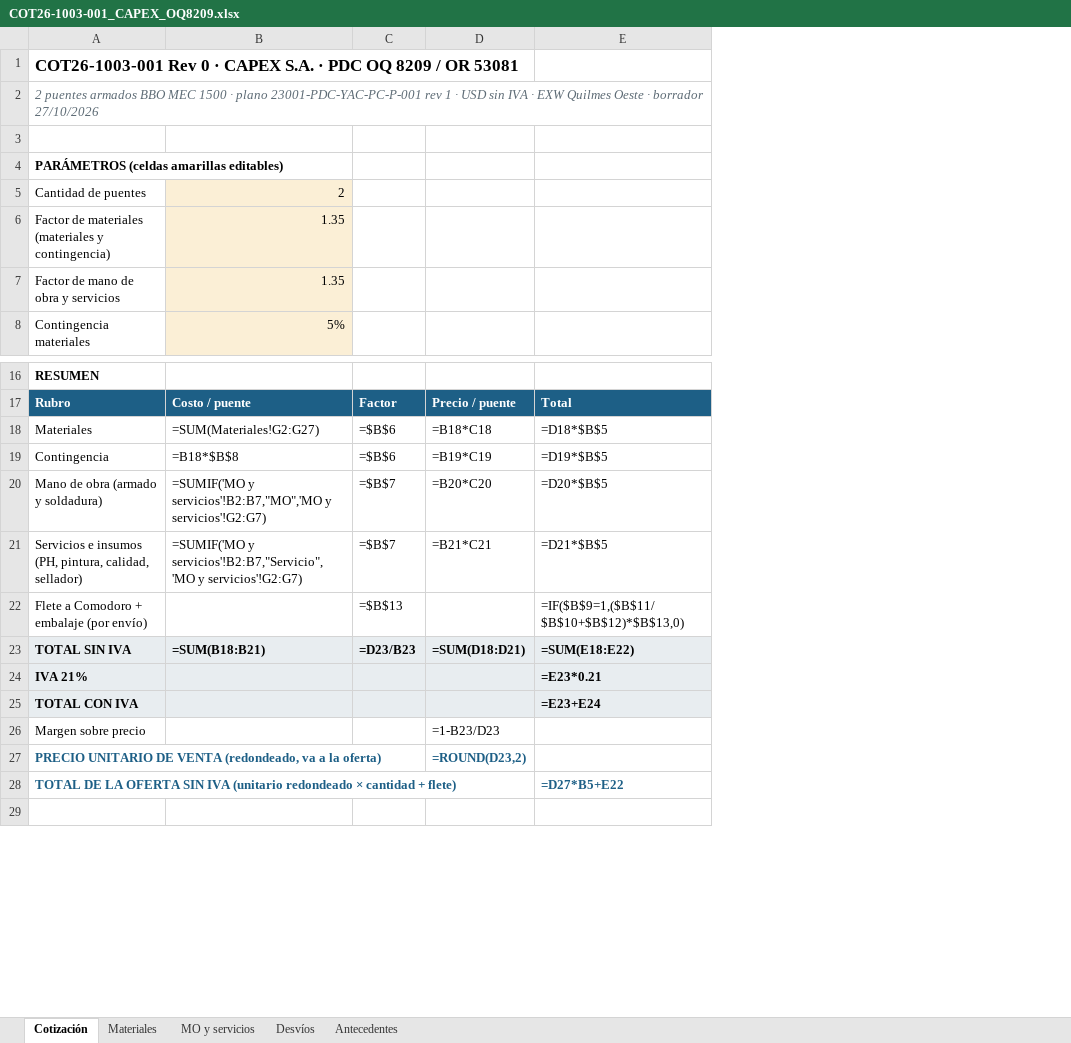
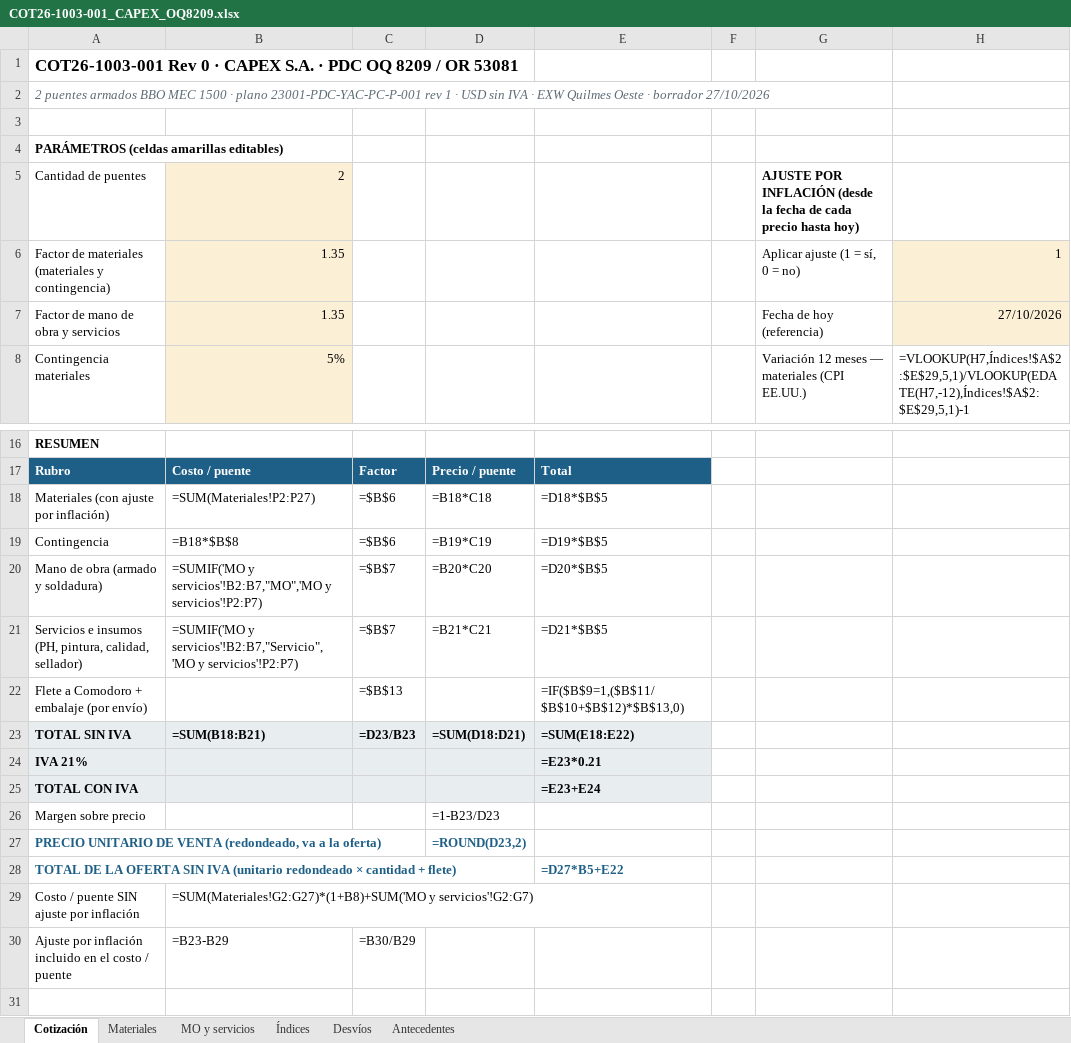
Before and after one commit to ricardoalvarezu2-cyber/cotizador-itt-2.0, an Excel workbook: cotizaciones/COT26-1003-001_CAPEX_OQ8209/COT26-1003-001_CAPEX_OQ8209.xlsx, sheet Cotización, drawn as a sheet; only a part is shown, gaps mark what is left out; values as stored, in another font and other column widths than the file's, no borders; formulas without a stored value are shown as written; the diff names each change by its address in the sheet, - before the commit and + after, or states it on an @@ line.

```diff
--- a/cotizaciones/COT26-1003-001_CAPEX_OQ8209/COT26-1003-001_CAPEX_OQ8209.xlsx (sheet Cotización)
+++ b/cotizaciones/COT26-1003-001_CAPEX_OQ8209/COT26-1003-001_CAPEX_OQ8209.xlsx (sheet Cotización)
+sheet tab: Índices
+column F, empty
+column G, rows 5-8: AJUSTE POR INFLACIÓN (desde la fecha de cada precio hasta hoy) | Aplicar ajuste (1 = sí, 0 = no) | Fecha de hoy (referencia) | Variación 12 meses — materiales (CPI EE.UU.)
+column H, rows 6-8: 1 | 27/10/2026 | =VLOOKUP(H7,Índices!$A$2:$E$29,5,1)/VLOOKUP(EDATE(H7,-12),Índices!$A$2:$E$29,5,1)-1
-A18: Materiales
+A18: Materiales (con ajuste por inflación)
-B18: =SUM(Materiales!G2:G27)
+B18: =SUM(Materiales!P2:P27)
-B20: …servicios'!B2:B7,"MO",'MO y servicios'!G2:G7)
+B20: …servicios'!B2:B7,"MO",'MO y servicios'!P2:P7)
-B21: …servicios'!B2:B7,"Servicio",'MO y servicios'!G2:G7)
+B21: …servicios'!B2:B7,"Servicio",'MO y servicios'!P2:P7)
+row 29: Costo / puente SIN ajuste por inflación | =SUM(Materiales!G2:G27)*(1+B8)+SUM('MO y servicios'!G2:G7)
+row 30: Ajuste por inflación incluido en el costo / puente | =B23-B29 | =B30/B29
```
Also changed, not shown: sheet Materiales, sheet MO y servicios, 12 other files.
